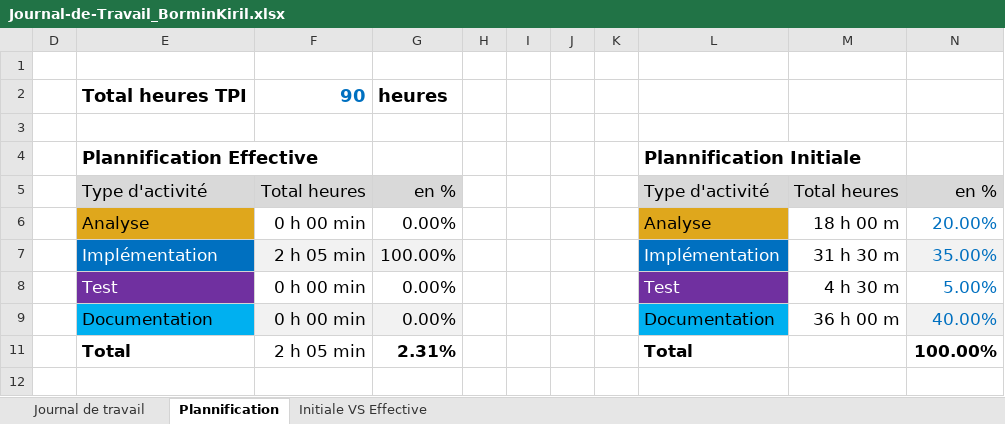
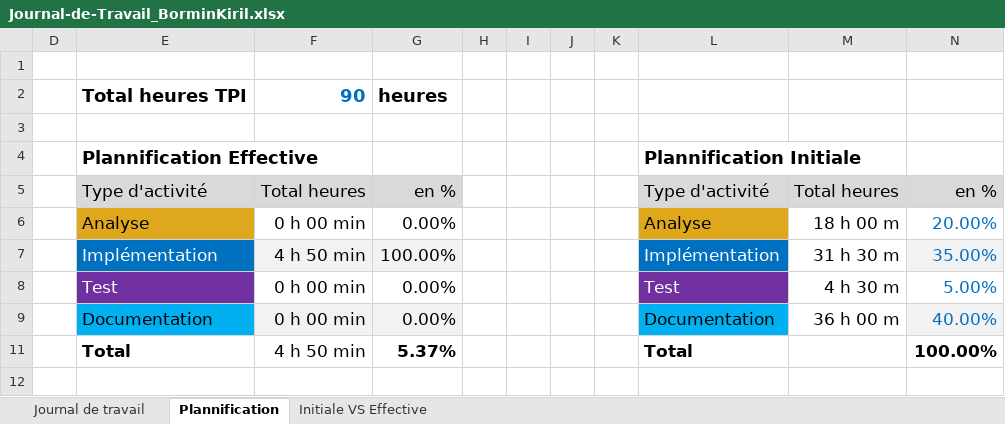
Before and after one commit to kiril-bormin/347-docker-swarm-wordpress, an Excel workbook: Journal-de-Travail_BorminKiril.xlsx, sheet Plannification, drawn as a sheet; values as stored, in another font and other column widths than the file's, no borders; charts and pictures not drawn; the diff names each change by its address in the sheet, - before the commit and + after, or states it on an @@ line.

```diff
--- a/Journal-de-Travail_BorminKiril.xlsx (sheet Plannification)
+++ b/Journal-de-Travail_BorminKiril.xlsx (sheet Plannification)
-F7: 2 h 05 min
+F7: 4 h 50 min
-F11: 2 h 05 min
+F11: 4 h 50 min
-G11: 2.31%
+G11: 5.37%
```
Also changed, not shown: sheet Journal de travail, hidden cells, charts or pictures, 1 other file.
